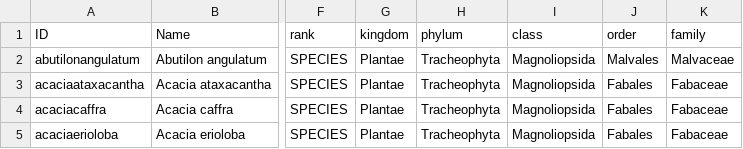
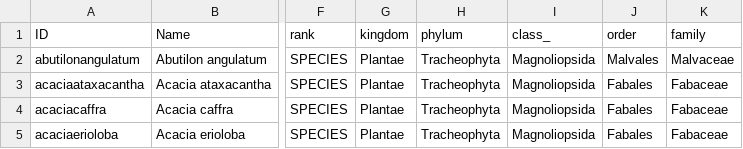
Before and after one commit to tsammalex/tsammalexv1, a CSV file: etc/concepts.csv, drawn as a sheet; only a part is shown, gaps mark what is left out; the diff names each change by its address in the sheet, - before the commit and + after, or states it on an @@ line.

```diff
--- a/etc/concepts.csv
+++ b/etc/concepts.csv
-I1: class
+I1: class_
```
Also changed, not shown: 2 other files.
